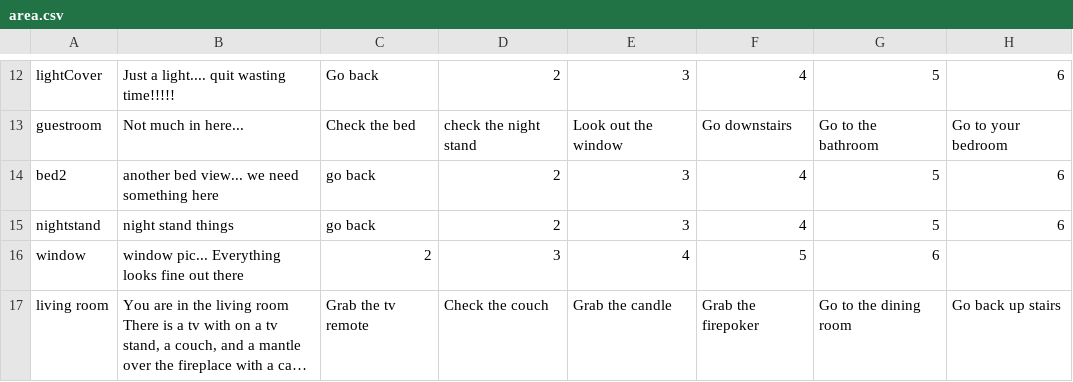
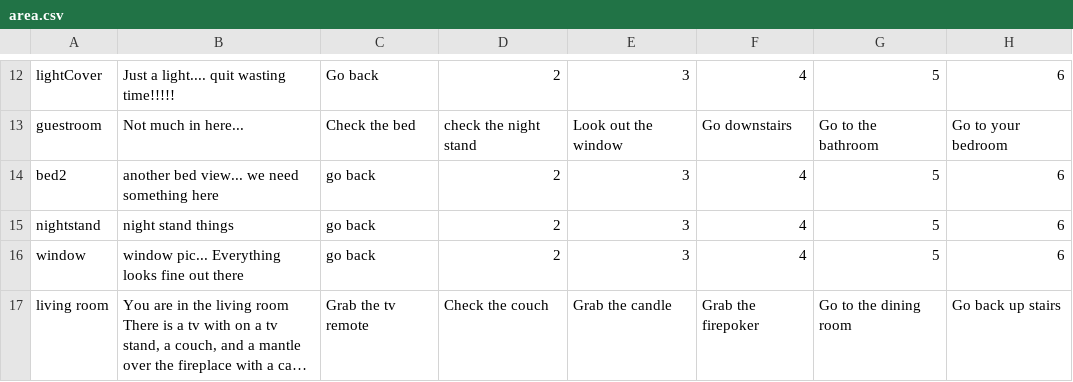
Before and after one commit to asfopoo/profile-site, a CSV file: src/gamePersist/res/area.csv, drawn as a sheet; only a part is shown, gaps mark what is left out; long unchanged cells end in …; the diff names each change by its address in the sheet, - before the commit and + after, or states it on an @@ line.

```diff
--- a/src/gamePersist/res/area.csv
+++ b/src/gamePersist/res/area.csv
-C16: 2
+C16: go back
-D16: 3
+D16: 2
-E16: 4
+E16: 3
-F16: 5
+F16: 4
-G16: 6
+G16: 5
-H16: (empty)
+H16: 6
```
Also changed, not shown: 48 other files.
